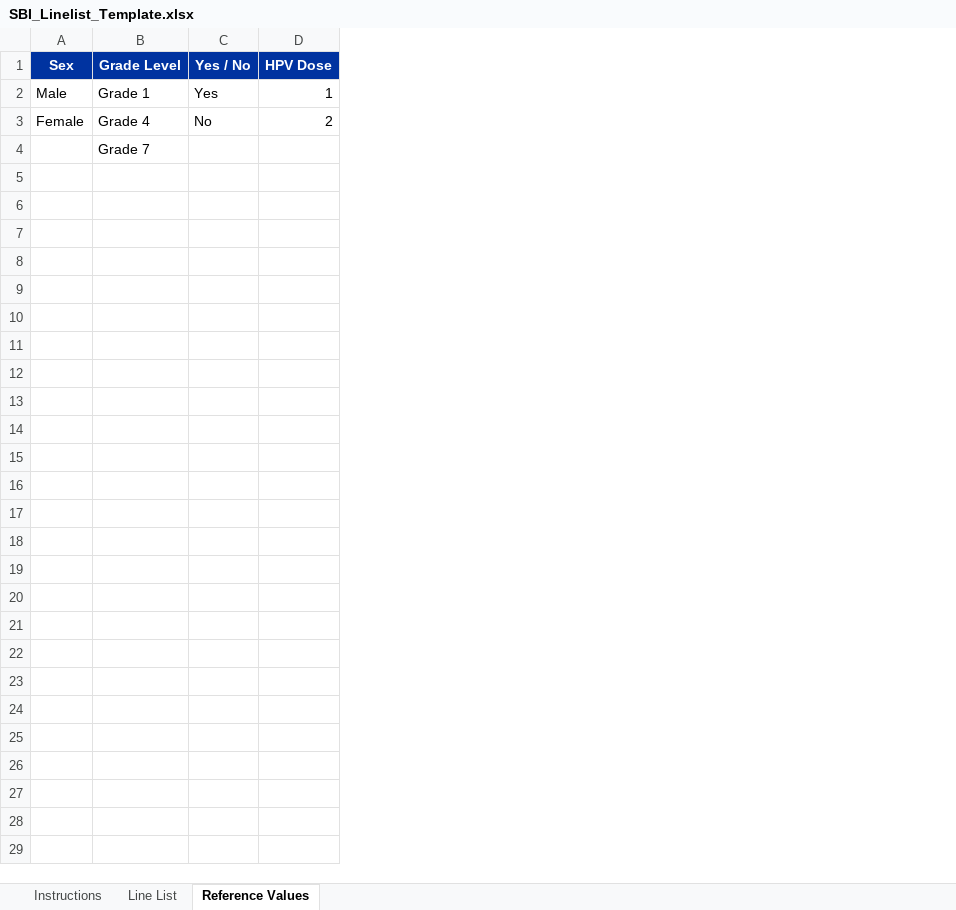
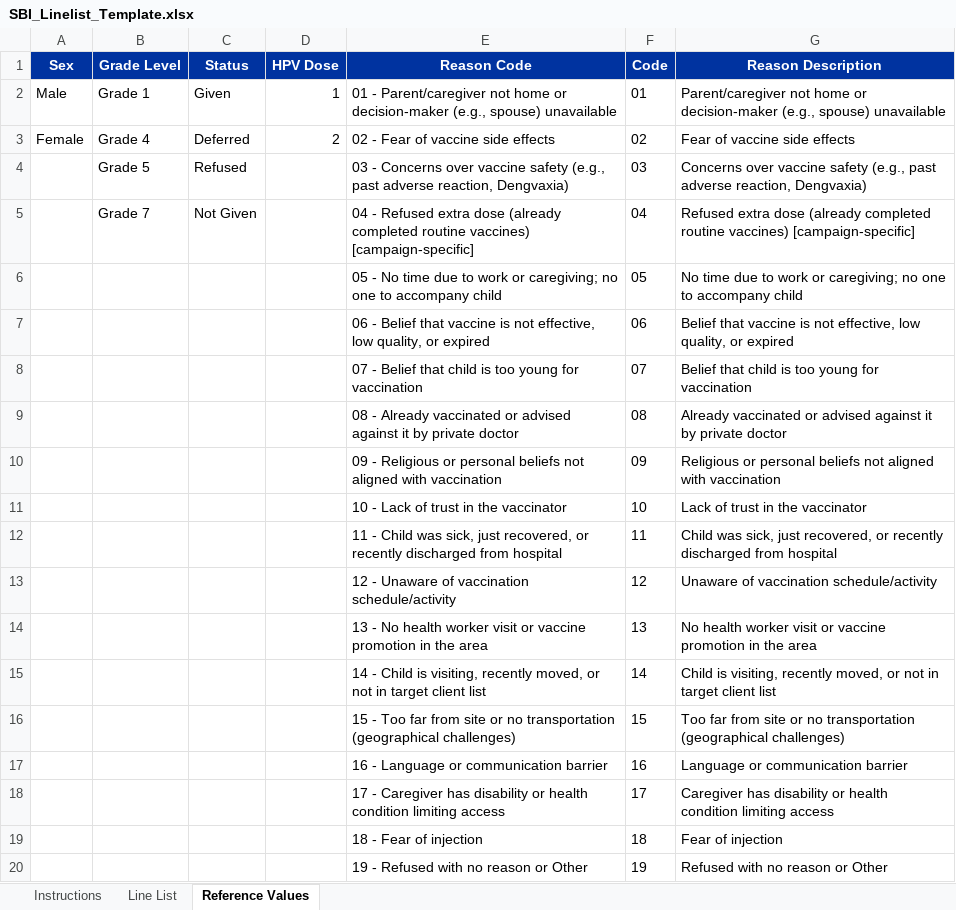
Before and after one commit to RJA24/abra_nip_dashboard, an Excel workbook: programs/sbi/assets/SBI_Linelist_Template.xlsx, sheet Reference Values, drawn as a sheet; values as stored, in another font and other column widths than the file's, no borders; removed rows and columns are numbered as before the commit, all else as after; the diff names each change by its address in the sheet, - before the commit and + after, or states it on an @@ line.

```diff
--- a/programs/sbi/assets/SBI_Linelist_Template.xlsx (sheet Reference Values)
+++ b/programs/sbi/assets/SBI_Linelist_Template.xlsx (sheet Reference Values)
-column C (Yes / No), rows 2-3: Yes | No
+column C (Status), rows 2-3: Given | Deferred; row 5: Not Given
+column E (Reason Code), rows 2-3: 01 - Parent/caregiver not home or decision-maker (e.g., spouse) unavailable | 02 - Fear of vaccine side effects; row 5: 04 - Refused extra dose (already completed routine vaccines) [campaign-specific]
+column F (Code), rows 2-3: 01 | 02; row 5: 04
+column G (Reason Description), rows 2-3: Parent/caregiver not home or decision-maker (e.g., spouse) unavailable | Fear of vaccine side effects; row 5: Refused extra dose (already completed routine vaccines) [campaign-specific]
+row 4:  | Grade 5 | Refused |  | 03 - Concerns over vaccine safety (e.g., past adverse reaction, Dengvaxia) | 03 | Concerns over vaccine safety (e.g., past adverse reaction, Dengvaxia)
+row 6:  |  |  |  | 05 - No time due to work or caregiving; no one to accompany child | 05 | No time due to work or caregiving; no one to accompany child
+row 7:  |  |  |  | 06 - Belief that vaccine is not effective, low quality, or expired | 06 | Belief that vaccine is not effective, low quality, or expired
+row 8:  |  |  |  | 07 - Belief that child is too young for vaccination | 07 | Belief that child is too young for vaccination
+row 9:  |  |  |  | 08 - Already vaccinated or advised against it by private doctor | 08 | Already vaccinated or advised against it by private doctor
+row 10:  |  |  |  | 09 - Religious or personal beliefs not aligned with vaccination | 09 | Religious or personal beliefs not aligned with vaccination
+row 11:  |  |  |  | 10 - Lack of trust in the vaccinator | 10 | Lack of trust in the vaccinator
+row 12:  |  |  |  | 11 - Child was sick, just recovered, or recently discharged from hospital | 11 | Child was sick, just recovered, or recently discharged from hospital
+row 13:  |  |  |  | 12 - Unaware of vaccination schedule/activity | 12 | Unaware of vaccination schedule/activity
+row 14:  |  |  |  | 13 - No health worker visit or vaccine promotion in the area | 13 | No health worker visit or vaccine promotion in the area
+row 15:  |  |  |  | 14 - Child is visiting, recently moved, or not in target client list | 14 | Child is visiting, recently moved, or not in target client list
+row 16:  |  |  |  | 15 - Too far from site or no transportation (geographical challenges) | 15 | Too far from site or no transportation (geographical challenges)
+row 17:  |  |  |  | 16 - Language or communication barrier | 16 | Language or communication barrier
+row 18:  |  |  |  | 17 - Caregiver has disability or health condition limiting access | 17 | Caregiver has disability or health condition limiting access
+row 19:  |  |  |  | 18 - Fear of injection | 18 | Fear of injection
+row 20:  |  |  |  | 19 - Refused with no reason or Other | 19 | Refused with no reason or Other
```
Also changed, not shown: sheet Line List, sheet Instructions, 4 other files.
